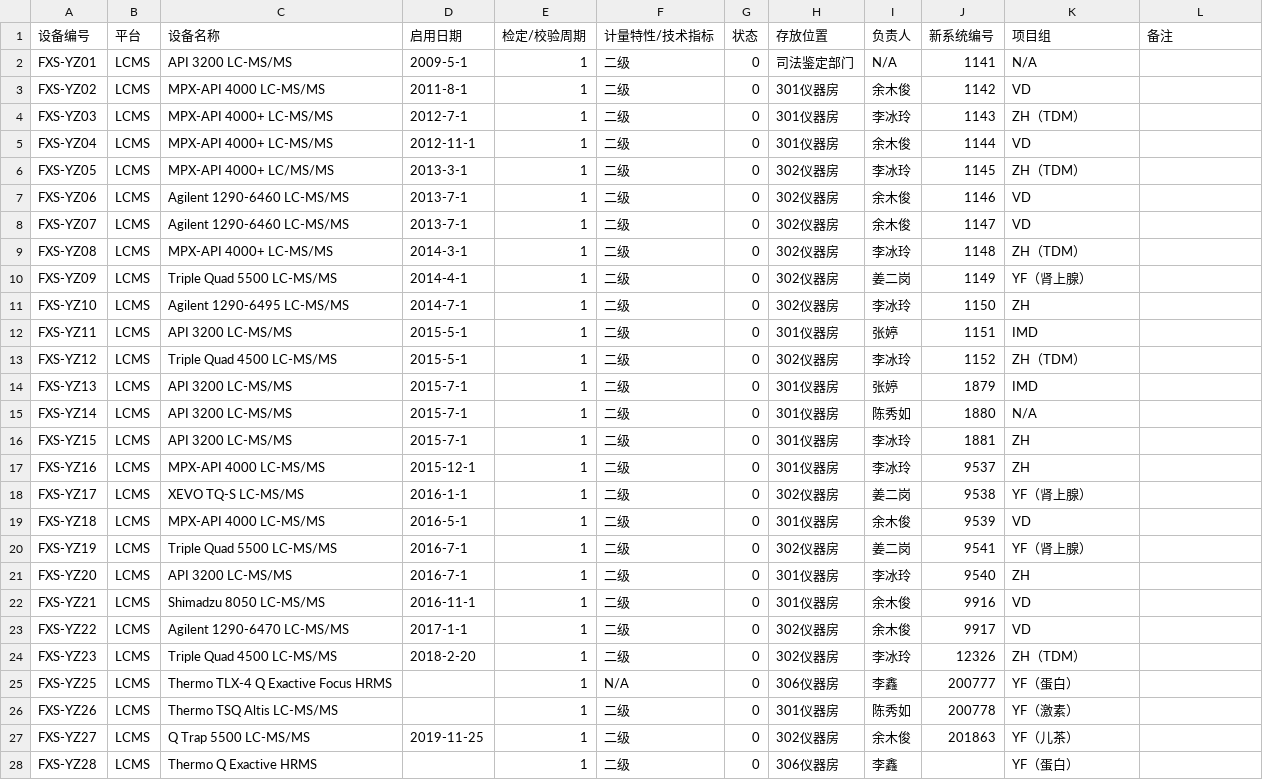
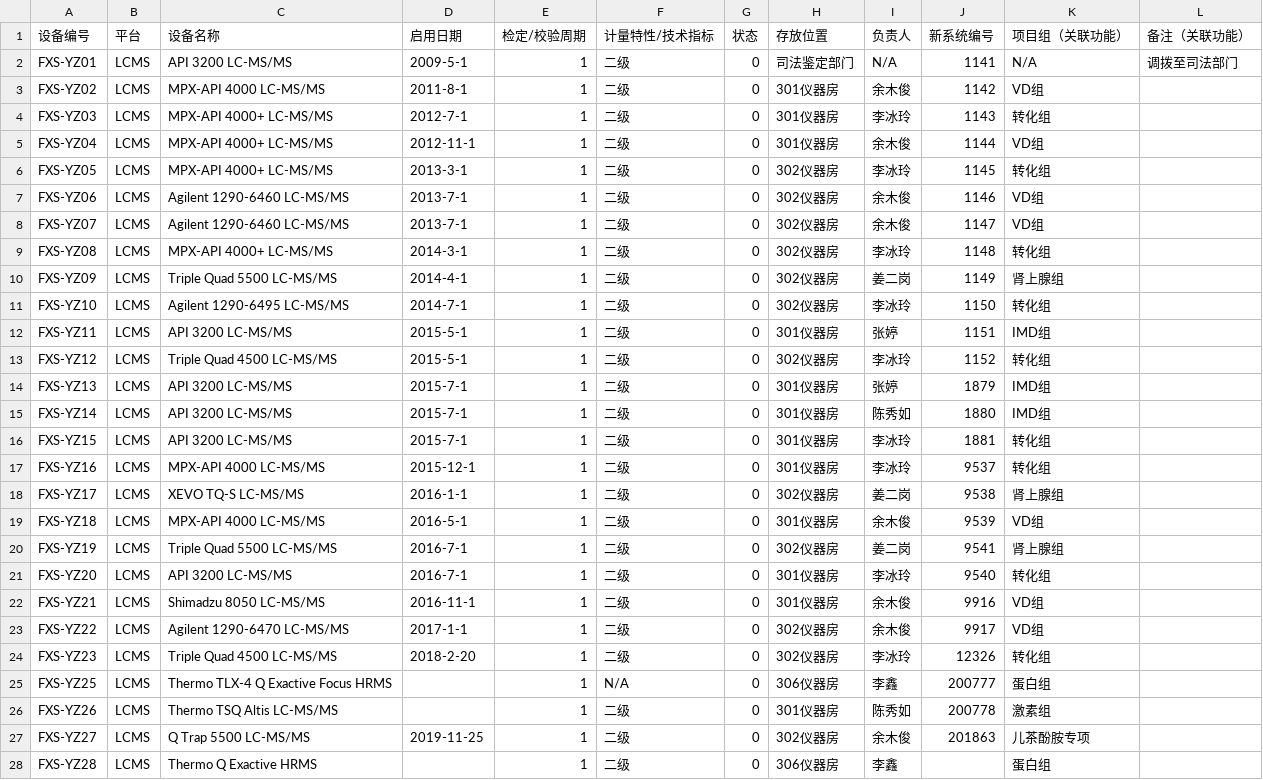
Before and after one commit to mayhjx/EquipmentManagementSystem, a CSV file: wwwroot/Instruments.csv, drawn as a sheet; only a part is shown; the diff covers the shown part only.

```diff
--- a/wwwroot/Instruments.csv
+++ b/wwwroot/Instruments.csv
@@ -1,28 +1,28 @@
-设备编号,平台,设备名称,启用日期,检定/校验周期,计量特性/技术指标,状态,存放位置,负责人,新系统编号,项目组,备注
-FXS-YZ01,LCMS,API 3200 LC-MS/MS,2009-5-1,1,二级,0,司法鉴定部门,N/A,1141,N/A,
-FXS-YZ02,LCMS,MPX-API 4000 LC-MS/MS,2011-8-1,1,二级,0,301仪器房,余木俊,1142,VD,
-FXS-YZ03,LCMS,MPX-API 4000+ LC-MS/MS,2012-7-1,1,二级,0,301仪器房,李冰玲,1143,ZH（TDM）,
-FXS-YZ04,LCMS,MPX-API 4000+ LC-MS/MS,2012-11-1,1,二级,0,301仪器房,余木俊,1144,VD,
-FXS-YZ05,LCMS,MPX-API 4000+ LC/MS/MS,2013-3-1,1,二级,0,302仪器房,李冰玲,1145,ZH（TDM）,
-FXS-YZ06,LCMS,Agilent 1290-6460 LC-MS/MS,2013-7-1,1,二级,0,302仪器房,余木俊,1146,VD,
-FXS-YZ07,LCMS,Agilent 1290-6460 LC-MS/MS,2013-7-1,1,二级,0,302仪器房,余木俊,1147,VD,
-FXS-YZ08,LCMS,MPX-API 4000+ LC-MS/MS,2014-3-1,1,二级,0,302仪器房,李冰玲,1148,ZH（TDM）,
-FXS-YZ09,LCMS,Triple Quad 5500 LC-MS/MS,2014-4-1,1,二级,0,302仪器房,姜二岗,1149,YF（肾上腺）,
-FXS-YZ10,LCMS,Agilent 1290-6495 LC-MS/MS,2014-7-1,1,二级,0,302仪器房,李冰玲,1150,ZH,
-FXS-YZ11,LCMS,API 3200 LC-MS/MS,2015-5-1,1,二级,0,301仪器房,张婷,1151,IMD,
-FXS-YZ12,LCMS,Triple Quad 4500 LC-MS/MS,2015-5-1,1,二级,0,302仪器房,李冰玲,1152,ZH（TDM）,
-FXS-YZ13,LCMS,API 3200 LC-MS/MS,2015-7-1,1,二级,0,301仪器房,张婷,1879,IMD,
-FXS-YZ14,LCMS,API 3200 LC-MS/MS,2015-7-1,1,二级,0,301仪器房,陈秀如,1880,N/A,
-FXS-YZ15,LCMS,API 3200 LC-MS/MS,2015-7-1,1,二级,0,301仪器房,李冰玲,1881,ZH,
-FXS-YZ16,LCMS,MPX-API 4000 LC-MS/MS,2015-12-1,1,二级,0,301仪器房,李冰玲,9537,ZH,
-FXS-YZ17,LCMS,XEVO TQ-S  LC-MS/MS,2016-1-1,1,二级,0,302仪器房,姜二岗,9538,YF（肾上腺）,
-FXS-YZ18,LCMS,MPX-API 4000 LC-MS/MS,2016-5-1,1,二级,0,301仪器房,余木俊,9539,VD,
-FXS-YZ19,LCMS,Triple Quad 5500 LC-MS/MS,2016-7-1,1,二级,0,302仪器房,姜二岗,9541,YF（肾上腺）,
-FXS-YZ20,LCMS,API 3200 LC-MS/MS,2016-7-1,1,二级,0,301仪器房,李冰玲,9540,ZH,
-FXS-YZ21,LCMS,Shimadzu 8050 LC-MS/MS,2016-11-1,1,二级,0,301仪器房,余木俊,9916,VD,
-FXS-YZ22,LCMS,Agilent 1290-6470 LC-MS/MS,2017-1-1,1,二级,0,302仪器房,余木俊,9917,VD,
-FXS-YZ23,LCMS,Triple Quad 4500 LC-MS/MS,2018-2-20,1,二级,0,302仪器房,李冰玲,12326,ZH（TDM）,
-FXS-YZ25,LCMS,Thermo TLX-4  Q Exactive Focus  HRMS,,1,N/A,0,306仪器房,李鑫,200777,YF（蛋白）,
-FXS-YZ26,LCMS,Thermo TSQ Altis  LC-MS/MS,,1,二级,0,301仪器房,陈秀如,200778,YF（激素）,
-FXS-YZ27,LCMS,Q Trap 5500 LC-MS/MS,2019-11-25,1,二级,0,302仪器房,余木俊,201863,YF（儿茶）,
-FXS-YZ28,LCMS,Thermo Q Exactive   HRMS,,1,二级,0,306仪器房,李鑫,,YF（蛋白）,
+设备编号,平台,设备名称,启用日期,检定/校验周期,计量特性/技术指标,状态,存放位置,负责人,新系统编号,项目组（关联功能）,备注（关联功能）
+FXS-YZ01,LCMS,API 3200 LC-MS/MS,2009-5-1,1,二级,0,司法鉴定部门,N/A,1141,N/A,调拨至司法部门
+FXS-YZ02,LCMS,MPX-API 4000 LC-MS/MS,2011-8-1,1,二级,0,301仪器房,余木俊,1142,VD组,
+FXS-YZ03,LCMS,MPX-API 4000+ LC-MS/MS,2012-7-1,1,二级,0,301仪器房,李冰玲,1143,转化组,
+FXS-YZ04,LCMS,MPX-API 4000+ LC-MS/MS,2012-11-1,1,二级,0,301仪器房,余木俊,1144,VD组,
+FXS-YZ05,LCMS,MPX-API 4000+ LC-MS/MS,2013-3-1,1,二级,0,302仪器房,李冰玲,1145,转化组,
+FXS-YZ06,LCMS,Agilent 1290-6460 LC-MS/MS,2013-7-1,1,二级,0,302仪器房,余木俊,1146,VD组,
+FXS-YZ07,LCMS,Agilent 1290-6460 LC-MS/MS,2013-7-1,1,二级,0,302仪器房,余木俊,1147,VD组,
+FXS-YZ08,LCMS,MPX-API 4000+ LC-MS/MS,2014-3-1,1,二级,0,302仪器房,李冰玲,1148,转化组,
+FXS-YZ09,LCMS,Triple Quad 5500 LC-MS/MS,2014-4-1,1,二级,0,302仪器房,姜二岗,1149,肾上腺组,
+FXS-YZ10,LCMS,Agilent 1290-6495 LC-MS/MS,2014-7-1,1,二级,0,302仪器房,李冰玲,1150,转化组,
+FXS-YZ11,LCMS,API 3200 LC-MS/MS,2015-5-1,1,二级,0,301仪器房,张婷,1151,IMD组,
+FXS-YZ12,LCMS,Triple Quad 4500 LC-MS/MS,2015-5-1,1,二级,0,302仪器房,李冰玲,1152,转化组,
+FXS-YZ13,LCMS,API 3200 LC-MS/MS,2015-7-1,1,二级,0,301仪器房,张婷,1879,IMD组,
+FXS-YZ14,LCMS,API 3200 LC-MS/MS,2015-7-1,1,二级,0,301仪器房,陈秀如,1880,IMD组,
+FXS-YZ15,LCMS,API 3200 LC-MS/MS,2015-7-1,1,二级,0,301仪器房,李冰玲,1881,转化组,
+FXS-YZ16,LCMS,MPX-API 4000 LC-MS/MS,2015-12-1,1,二级,0,301仪器房,李冰玲,9537,转化组,
+FXS-YZ17,LCMS,XEVO TQ-S  LC-MS/MS,2016-1-1,1,二级,0,302仪器房,姜二岗,9538,肾上腺组,
+FXS-YZ18,LCMS,MPX-API 4000 LC-MS/MS,2016-5-1,1,二级,0,301仪器房,余木俊,9539,VD组,
+FXS-YZ19,LCMS,Triple Quad 5500 LC-MS/MS,2016-7-1,1,二级,0,302仪器房,姜二岗,9541,肾上腺组,
+FXS-YZ20,LCMS,API 3200 LC-MS/MS,2016-7-1,1,二级,0,301仪器房,李冰玲,9540,转化组,
+FXS-YZ21,LCMS,Shimadzu 8050 LC-MS/MS,2016-11-1,1,二级,0,301仪器房,余木俊,9916,VD组,
+FXS-YZ22,LCMS,Agilent 1290-6470 LC-MS/MS,2017-1-1,1,二级,0,302仪器房,余木俊,9917,VD组,
+FXS-YZ23,LCMS,Triple Quad 4500 LC-MS/MS,2018-2-20,1,二级,0,302仪器房,李冰玲,12326,转化组,
+FXS-YZ25,LCMS,Thermo TLX-4  Q Exactive Focus  HRMS,,1,N/A,0,306仪器房,李鑫,200777,蛋白组,
+FXS-YZ26,LCMS,Thermo TSQ Altis  LC-MS/MS,,1,二级,0,301仪器房,陈秀如,200778,激素组,
+FXS-YZ27,LCMS,Q Trap 5500 LC-MS/MS,2019-11-25,1,二级,0,302仪器房,余木俊,201863,儿茶酚胺专项,
+FXS-YZ28,LCMS,Thermo Q Exactive   HRMS,,1,二级,0,306仪器房,李鑫,,蛋白组,
```
Also changed, not shown: 37 edited cells elsewhere in this file, wwwroot/Asserts.csv, wwwroot/Calibrations.csv, 5 other files.
